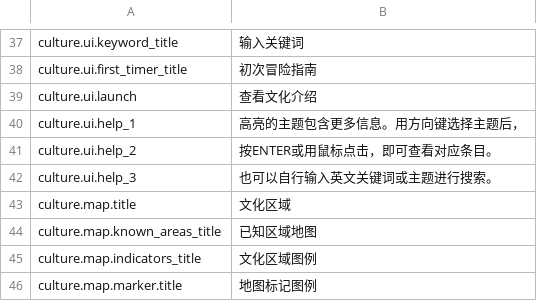
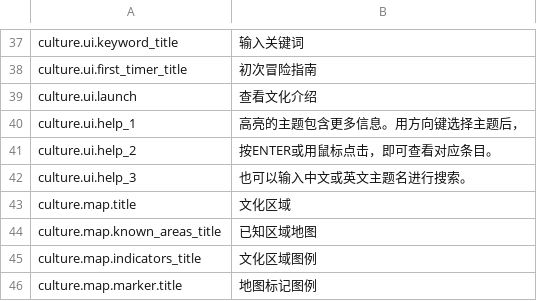
Before and after one commit to pokemonchw/urwcn, a TSV file: catalog/zh-CN/cultures.tsv, drawn as a sheet; only a part is shown, gaps mark what is left out.

```diff
--- a/catalog/zh-CN/cultures.tsv
+++ b/catalog/zh-CN/cultures.tsv
@@ -41,3 +41,3 @@ culture.ui.help_1	高亮的主题包含更多信息。用方向键选择主题
 culture.ui.help_2	按ENTER或用鼠标点击，即可查看对应条目。
-culture.ui.help_3	也可以自行输入英文关键词或主题进行搜索。
+culture.ui.help_3	也可以输入中文或英文主题名进行搜索。
 culture.map.title	文化区域
```
Also changed, not shown: 7 other files.
